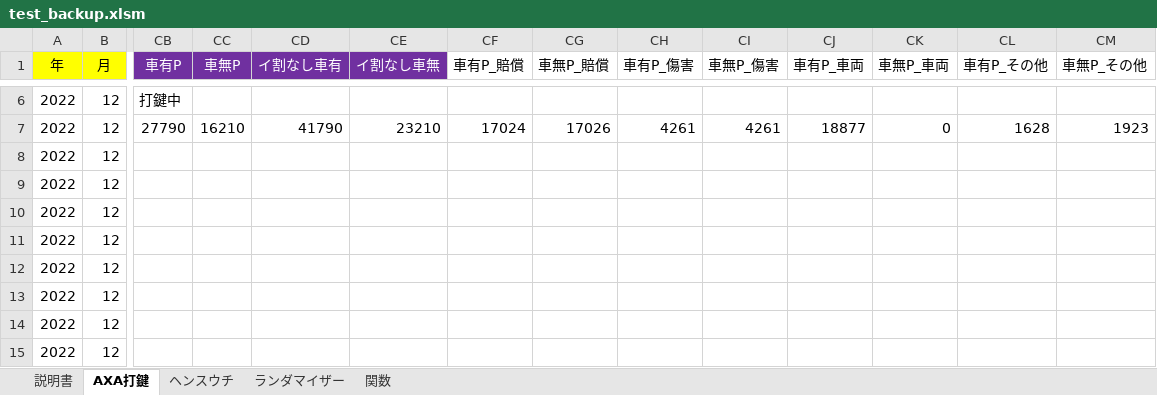
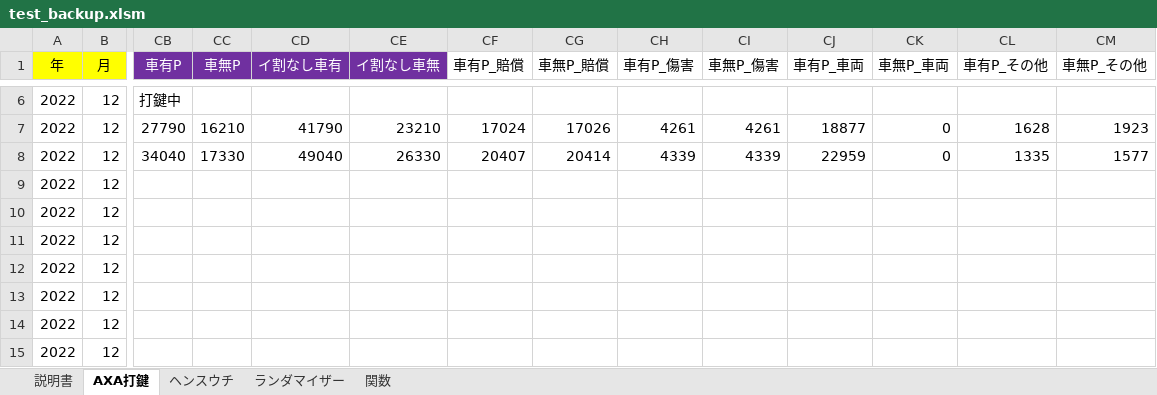
Before and after one commit to yngwaaaa/premium, an Excel workbook: test_backup.xlsm, sheet AXA打鍵, drawn as a sheet; only a part is shown, gaps mark what is left out; values as stored, in another font and other column widths than the file's, no borders; conditional formats not drawn; the diff names each change by its address in the sheet, - before the commit and + after, or states it on an @@ line.

```diff
--- a/test_backup.xlsm (sheet AXA打鍵)
+++ b/test_backup.xlsm (sheet AXA打鍵)
-CB8 (車有P): (empty)
+CB8 (車有P): 34040
-CC8 (車無P): (empty)
+CC8 (車無P): 17330
-CD8 (イ割なし車有): (empty)
+CD8 (イ割なし車有): 49040
-CE8 (イ割なし車無): (empty)
+CE8 (イ割なし車無): 26330
-CF8 (車有P_賠償): (empty)
+CF8 (車有P_賠償): 20407
-CG8 (車無P_賠償): (empty)
+CG8 (車無P_賠償): 20414
-CH8 (車有P_傷害): (empty)
+CH8 (車有P_傷害): 4339
-CI8 (車無P_傷害): (empty)
+CI8 (車無P_傷害): 4339
-CJ8 (車有P_車両): (empty)
+CJ8 (車有P_車両): 22959
-CK8 (車無P_車両): (empty)
+CK8 (車無P_車両): 0
-CL8 (車有P_その他): (empty)
+CL8 (車有P_その他): 1335
-CM8 (車無P_その他): (empty)
+CM8 (車無P_その他): 1577
```
Also changed, not shown: test.xlsm.
